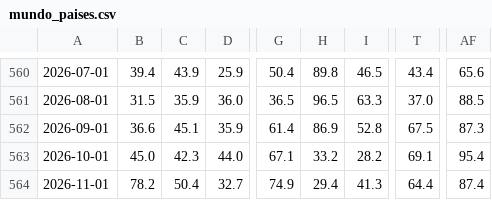
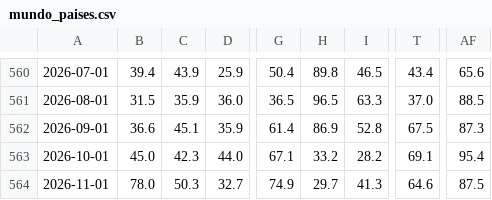
Before and after one commit to heitorandradesantos-pixel/termometro-de-crise, a CSV file: diario/historico/mundo_paises.csv, drawn as a sheet; only a part is shown, gaps mark what is left out; the diff names each change by its address in the sheet, - before the commit and + after, or states it on an @@ line.

```diff
--- a/diario/historico/mundo_paises.csv
+++ b/diario/historico/mundo_paises.csv
-B564: 78.2
+B564: 78.0
-C564: 50.4
+C564: 50.3
-H564: 29.4
+H564: 29.7
-T564: 64.4
+T564: 64.6
-AF564: 87.4
+AF564: 87.5
```
Also changed, not shown: diario/historico/mundo_regioes.csv, 7 other files.
